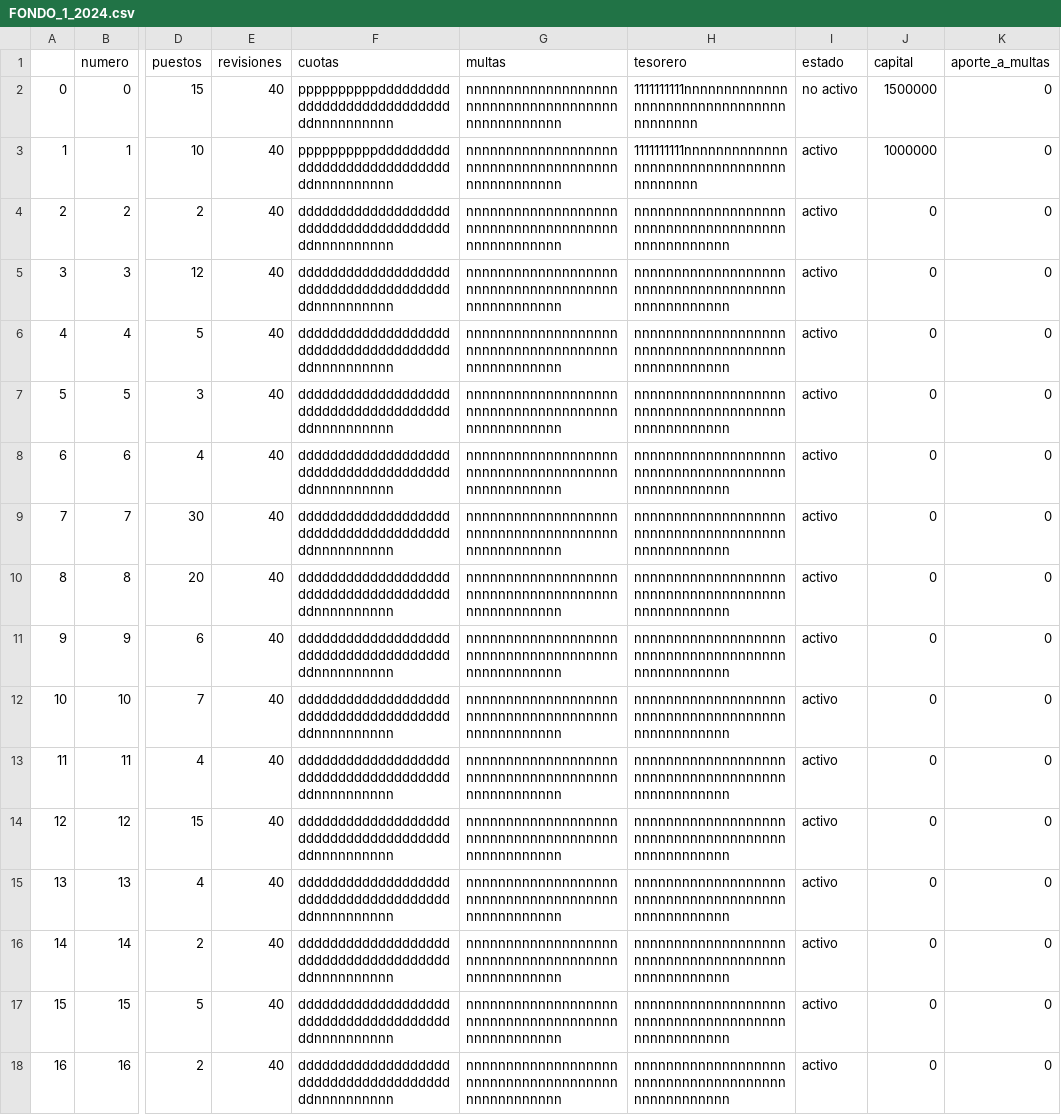
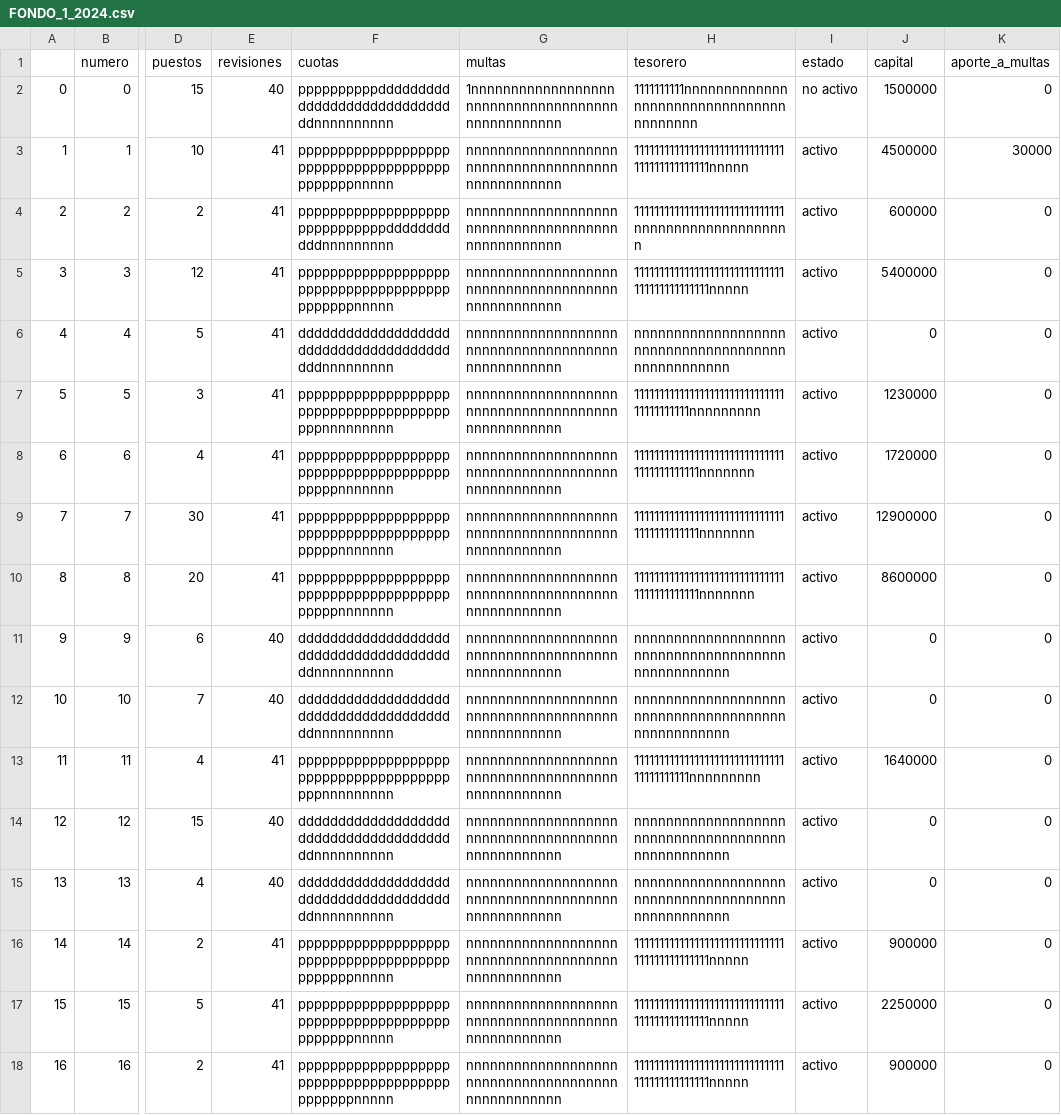
Before and after one commit to MarcoCortes1976/fondo, a CSV file: FONDO_1_2024.csv, drawn as a sheet; only a part is shown, gaps mark what is left out; the diff covers the shown part only; the diff names each change by its address in the sheet, - before the commit and + after, or states it on an @@ line.

```diff
--- a/FONDO_1_2024.csv
+++ b/FONDO_1_2024.csv
-G2 (multas): nnnnnnnnnnnnnnnnnnnnnnnnnnnnnnnnnnnnnnnnnnnnnnnnnn
+G2 (multas): 1nnnnnnnnnnnnnnnnnnnnnnnnnnnnnnnnnnnnnnnnnnnnnnnnn
-E3:E10 (revisiones): 40
+E3:E10 (revisiones): 41
-F3 (cuotas): ppppppppppddddddddddddddddddddddddddddddnnnnnnnnnn
+F3 (cuotas): pppppppppppppppppppppppppppppppppppppppppppppnnnnn
-H3 (tesorero): 1111111111nnnnnnnnnnnnnnnnnnnnnnnnnnnnnnnnnnnnnnnn
+H3 (tesorero): 111111111111111111111111111111111111111111111nnnnn
-J3 (capital): 1000000
+J3 (capital): 4500000
-K3 (aporte_a_multas): 0
+K3 (aporte_a_multas): 30000
-F4 (cuotas): ddddddddddddddddddddddddddddddddddddddddnnnnnnnnnn
+F4 (cuotas): ppppppppppppppppppppppppppppppdddddddddddnnnnnnnnn
-H4 (tesorero): nnnnnnnnnnnnnnnnnnnnnnnnnnnnnnnnnnnnnnnnnnnnnnnnnn
+H4 (tesorero): 111111111111111111111111111111nnnnnnnnnnnnnnnnnnnn
-J4 (capital): 0
+J4 (capital): 600000
-F5 (cuotas): ddddddddddddddddddddddddddddddddddddddddnnnnnnnnnn
+F5 (cuotas): pppppppppppppppppppppppppppppppppppppppppppppnnnnn
-H5 (tesorero): nnnnnnnnnnnnnnnnnnnnnnnnnnnnnnnnnnnnnnnnnnnnnnnnnn
+H5 (tesorero): 111111111111111111111111111111111111111111111nnnnn
-J5 (capital): 0
+J5 (capital): 5400000
-F6 (cuotas): ddddddddddddddddddddddddddddddddddddddddnnnnnnnnnn
+F6 (cuotas): dddddddddddddddddddddddddddddddddddddddddnnnnnnnnn
-F7 (cuotas): ddddddddddddddddddddddddddddddddddddddddnnnnnnnnnn
+F7 (cuotas): pppppppppppppppppppppppppppppppppppppppppnnnnnnnnn
-H7 (tesorero): nnnnnnnnnnnnnnnnnnnnnnnnnnnnnnnnnnnnnnnnnnnnnnnnnn
+H7 (tesorero): 11111111111111111111111111111111111111111nnnnnnnnn
-J7 (capital): 0
+J7 (capital): 1230000
-F8:F10 (cuotas): ddddddddddddddddddddddddddddddddddddddddnnnnnnnnnn
+F8:F10 (cuotas): pppppppppppppppppppppppppppppppppppppppppppnnnnnnn
-H8:H10 (tesorero): nnnnnnnnnnnnnnnnnnnnnnnnnnnnnnnnnnnnnnnnnnnnnnnnnn
+H8:H10 (tesorero): 1111111111111111111111111111111111111111111nnnnnnn
-J8 (capital): 0
+J8 (capital): 1720000
-J9 (capital): 0
+J9 (capital): 12900000
-J10 (capital): 0
+J10 (capital): 8600000
-E13 (revisiones): 40
+E13 (revisiones): 41
-F13 (cuotas): ddddddddddddddddddddddddddddddddddddddddnnnnnnnnnn
+F13 (cuotas): pppppppppppppppppppppppppppppppppppppppppnnnnnnnnn
-H13 (tesorero): nnnnnnnnnnnnnnnnnnnnnnnnnnnnnnnnnnnnnnnnnnnnnnnnnn
+H13 (tesorero): 11111111111111111111111111111111111111111nnnnnnnnn
-J13 (capital): 0
+J13 (capital): 1640000
-E16:E18 (revisiones): 40
+E16:E18 (revisiones): 41
-F16:F18 (cuotas): ddddddddddddddddddddddddddddddddddddddddnnnnnnnnnn
+F16:F18 (cuotas): pppppppppppppppppppppppppppppppppppppppppppppnnnnn
-H16:H18 (tesorero): nnnnnnnnnnnnnnnnnnnnnnnnnnnnnnnnnnnnnnnnnnnnnnnnnn
+H16:H18 (tesorero): 111111111111111111111111111111111111111111111nnnnn
-J16 (capital): 0
+J16 (capital): 900000
-J17 (capital): 0
+J17 (capital): 2250000
-J18 (capital): 0
+J18 (capital): 900000
```
Also changed, not shown: 8 edited cells elsewhere in this file, 3 other files.
